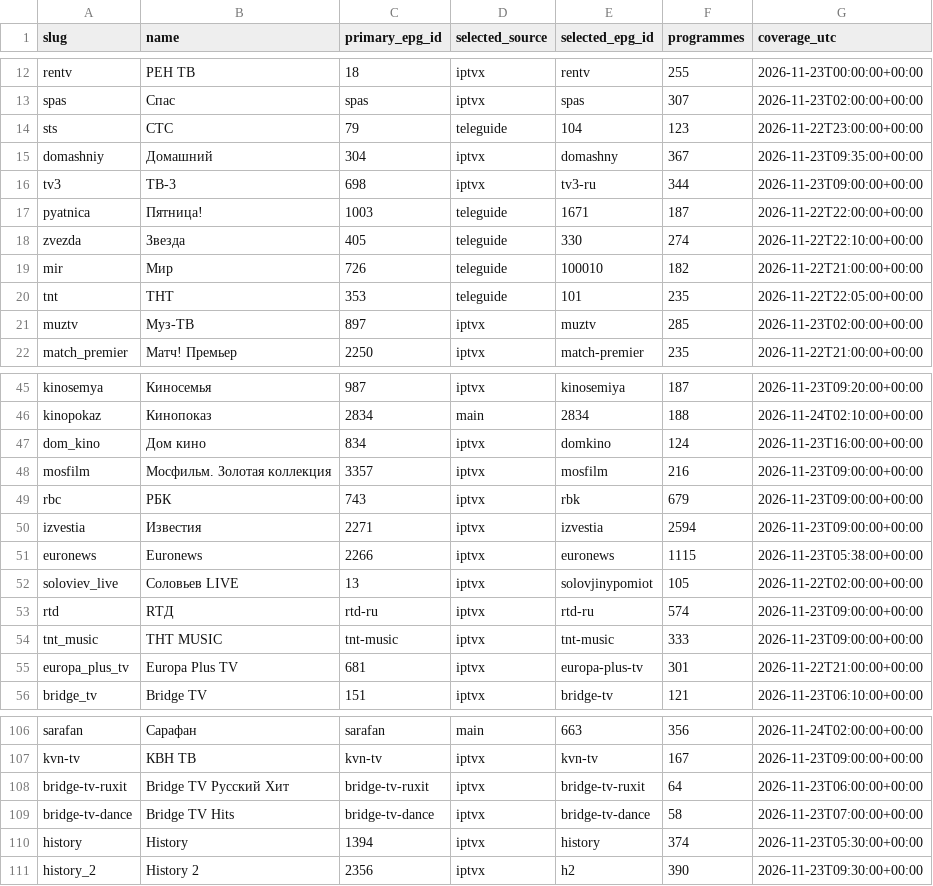
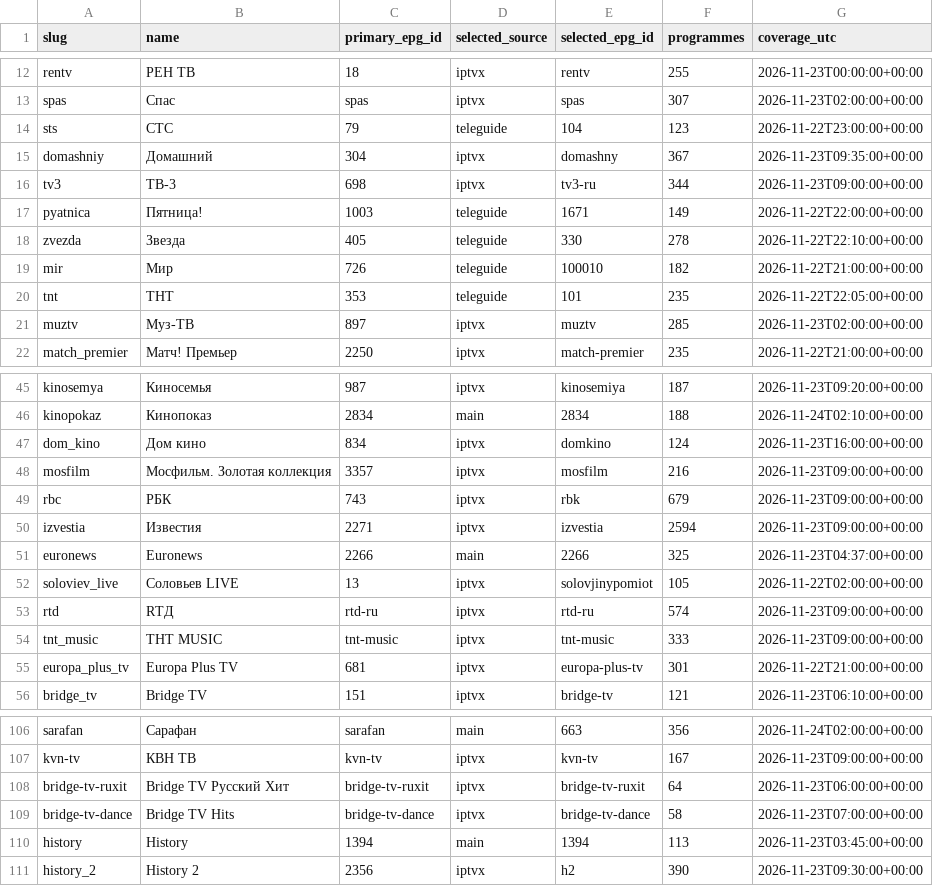
Before and after one commit to Commodo163/sys-cache-7c91, a TSV file: data/tvbox_epg_report.tsv, drawn as a sheet; only a part is shown, gaps mark what is left out.

Commit message:
Publish verified TVbox EPG payload only

```diff
--- a/data/tvbox_epg_report.tsv
+++ b/data/tvbox_epg_report.tsv
@@ -16,4 +16,4 @@ domashniy	Домашний	304	iptvx	domashny	367	2026-11-23T09:35:00+00:00
 tv3	ТВ-3	698	iptvx	tv3-ru	344	2026-11-23T09:00:00+00:00
-pyatnica	Пятница!	1003	teleguide	1671	187	2026-11-22T22:00:00+00:00
-zvezda	Звезда	405	teleguide	330	274	2026-11-22T22:10:00+00:00
+pyatnica	Пятница!	1003	teleguide	1671	149	2026-11-22T22:00:00+00:00
+zvezda	Звезда	405	teleguide	330	278	2026-11-22T22:10:00+00:00
 mir	Мир	726	teleguide	100010	182	2026-11-22T21:00:00+00:00
@@ -50,3 +50,3 @@ rbc	РБК	743	iptvx	rbk	679	2026-11-23T09:00:00+00:00
 izvestia	Известия	2271	iptvx	izvestia	2594	2026-11-23T09:00:00+00:00
-euronews	Euronews	2266	iptvx	euronews	1115	2026-11-23T05:38:00+00:00
+euronews	Euronews	2266	main	2266	325	2026-11-23T04:37:00+00:00
 soloviev_live	Соловьев LIVE	13	iptvx	solovjinypomiot	105	2026-11-22T02:00:00+00:00
@@ -109,3 +109,3 @@ bridge-tv-ruxit	Bridge TV Русский Хит	bridge-tv-ruxit	iptvx	bridge-tv-
 bridge-tv-dance	Bridge TV Hits	bridge-tv-dance	iptvx	bridge-tv-dance	58	2026-11-23T07:00:00+00:00
-history	History	1394	iptvx	history	374	2026-11-23T05:30:00+00:00
+history	History	1394	main	1394	113	2026-11-23T03:45:00+00:00
 history_2	History 2	2356	iptvx	h2	390	2026-11-23T09:30:00+00:00
```
Also changed, not shown: 3 other files.
